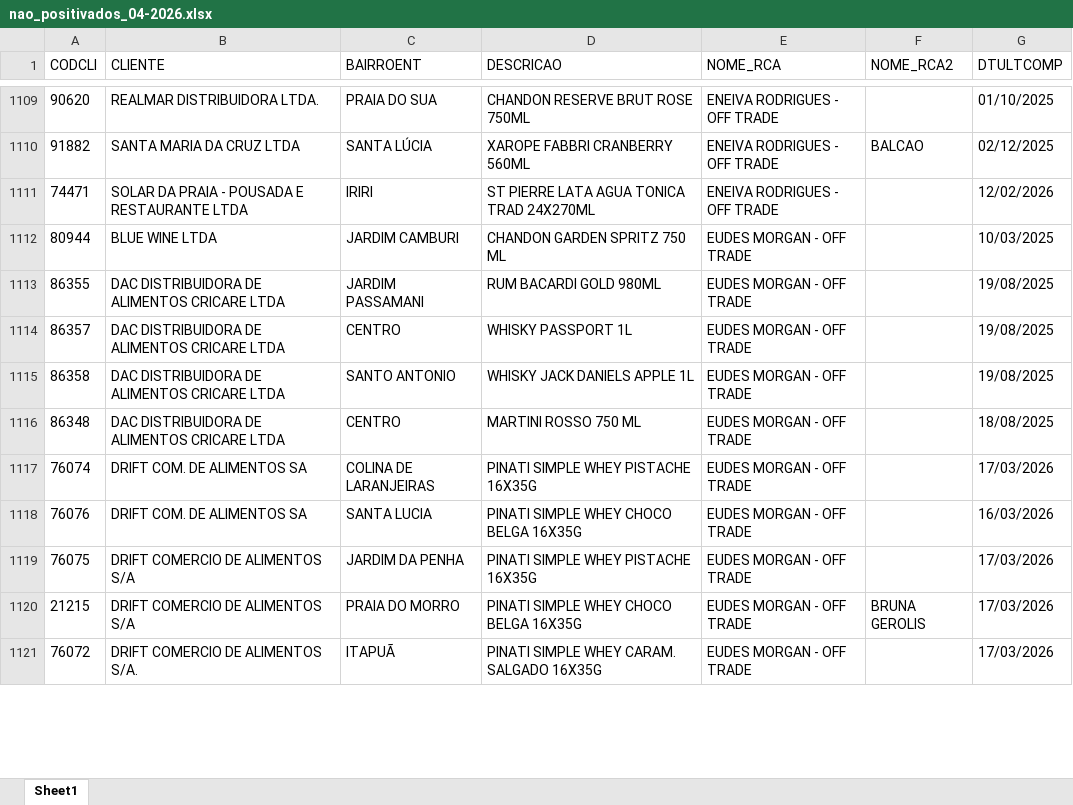
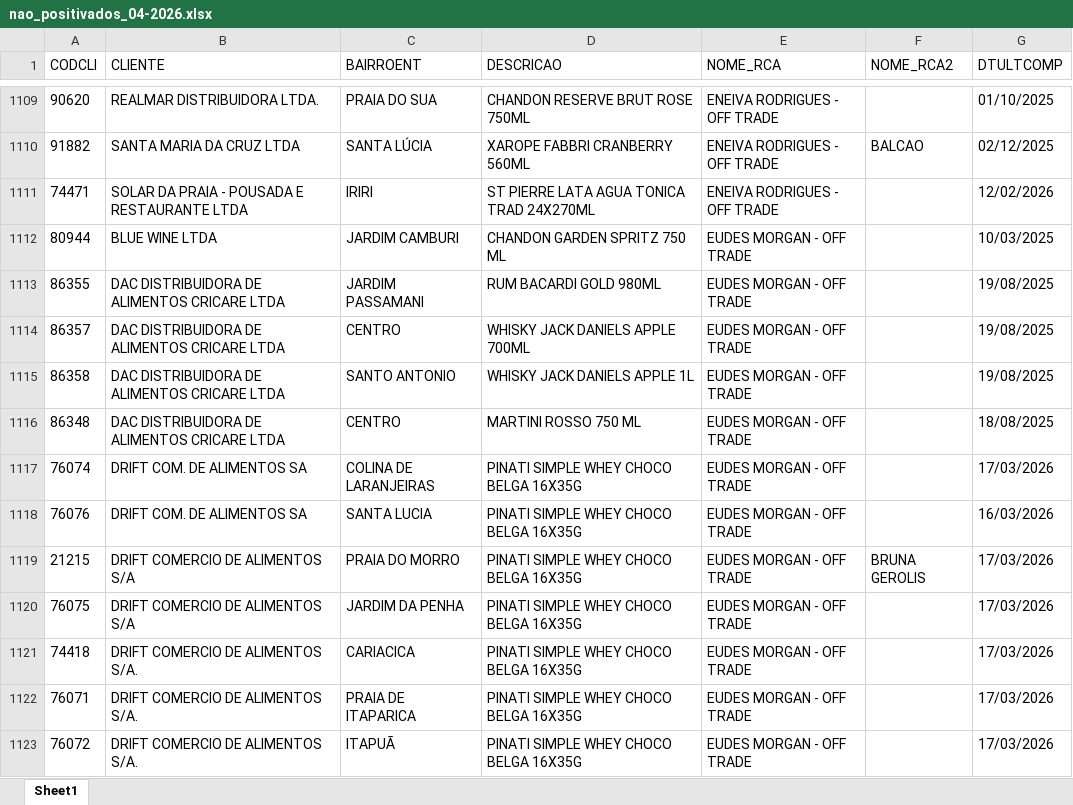
Before and after one commit to leonardocampos-cmd/offtrade, an Excel workbook: nao_positivados_04-2026.xlsx, sheet Sheet1, drawn as a sheet; only a part is shown, gaps mark what is left out; values as stored, in another font and other column widths than the file's, no borders; removed rows and columns are numbered as before the commit, all else as after; the diff covers the shown part only; the diff names each change by its address in the sheet, - before the commit and + after, or states it on an @@ line.

```diff
--- a/nao_positivados_04-2026.xlsx (sheet Sheet1)
+++ b/nao_positivados_04-2026.xlsx (sheet Sheet1)
-D1114 (DESCRICAO): WHISKY PASSPORT 1L
+D1114 (DESCRICAO): WHISKY JACK DANIELS APPLE 700ML
-D1117 (DESCRICAO): PINATI SIMPLE WHEY PISTACHE 16X35G
+D1117 (DESCRICAO): PINATI SIMPLE WHEY CHOCO BELGA 16X35G
-row 1119: 76075 | DRIFT COMERCIO DE ALIMENTOS S/A | JARDIM DA PENHA | PINATI SIMPLE WHEY PISTACHE 16X35G | EUDES MORGAN - OFF TRADE |  | 17/03/2026
+row 1120: 76075 | DRIFT COMERCIO DE ALIMENTOS S/A | JARDIM DA PENHA | PINATI SIMPLE WHEY CHOCO BELGA 16X35G | EUDES MORGAN - OFF TRADE |  | 17/03/2026
+row 1121: 74418 | DRIFT COMERCIO DE ALIMENTOS S/A. | CARIACICA | PINATI SIMPLE WHEY CHOCO BELGA 16X35G | EUDES MORGAN - OFF TRADE |  | 17/03/2026
+row 1122: 76071 | DRIFT COMERCIO DE ALIMENTOS S/A. | PRAIA DE ITAPARICA | PINATI SIMPLE WHEY CHOCO BELGA 16X35G | EUDES MORGAN - OFF TRADE |  | 17/03/2026
-D1123 (DESCRICAO): PINATI SIMPLE WHEY CARAM. SALGADO 16X35G
+D1123 (DESCRICAO): PINATI SIMPLE WHEY CHOCO BELGA 16X35G
```
Also changed, not shown: 34 added rows, 37 removed rows, 5 moved rows and 925 edited cells elsewhere in this sheet.
